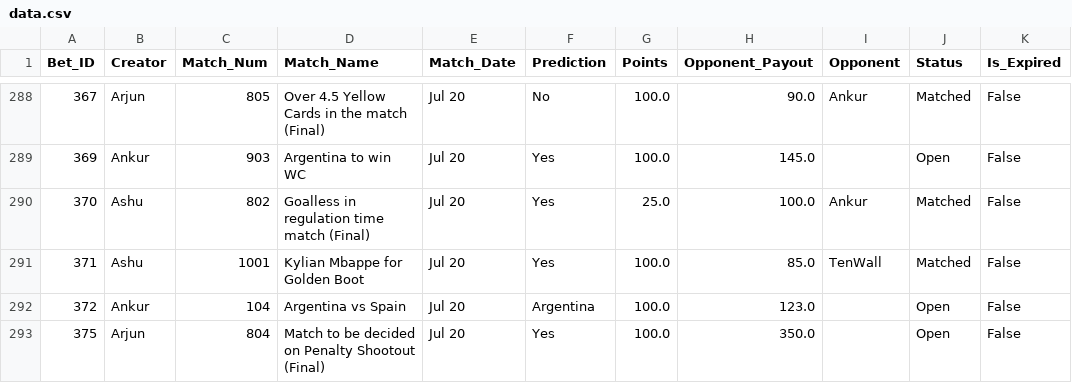
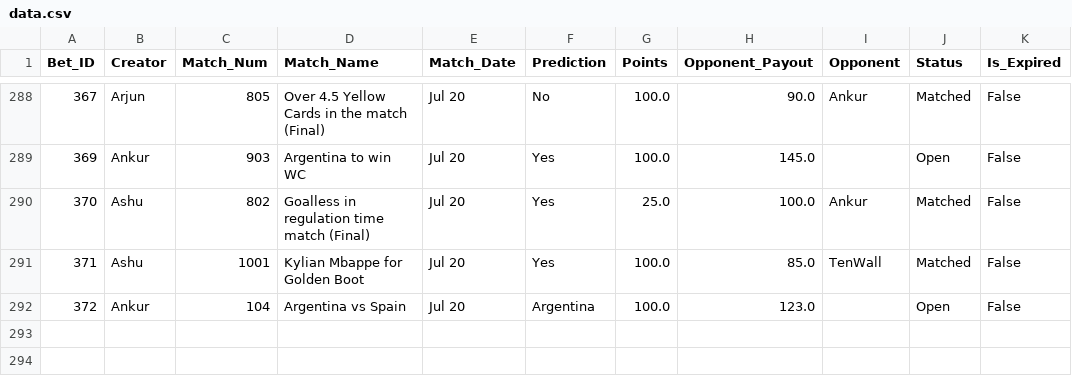
Before and after one commit to fitn40/Fitn40, a CSV file: data.csv, drawn as a sheet; only a part is shown, gaps mark what is left out; the diff names each change by its address in the sheet, - before the commit and + after, or states it on an @@ line.

Commit message:
🔄 Live Bets Auto-Sync

```diff
--- a/data.csv
+++ b/data.csv
-row 293: 375 | Arjun | 804 | Match to be decided on Penalty Shootout (Final) | Jul 20 | Yes | 100.0 | 350.0 |  | Open | False
```
